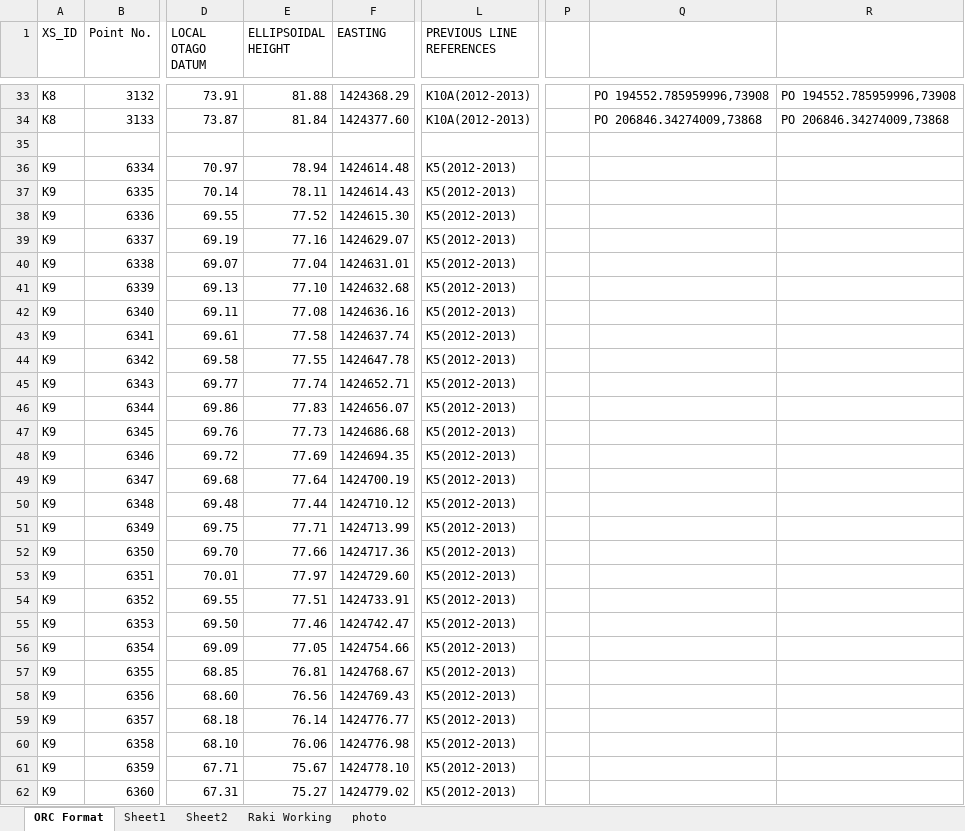
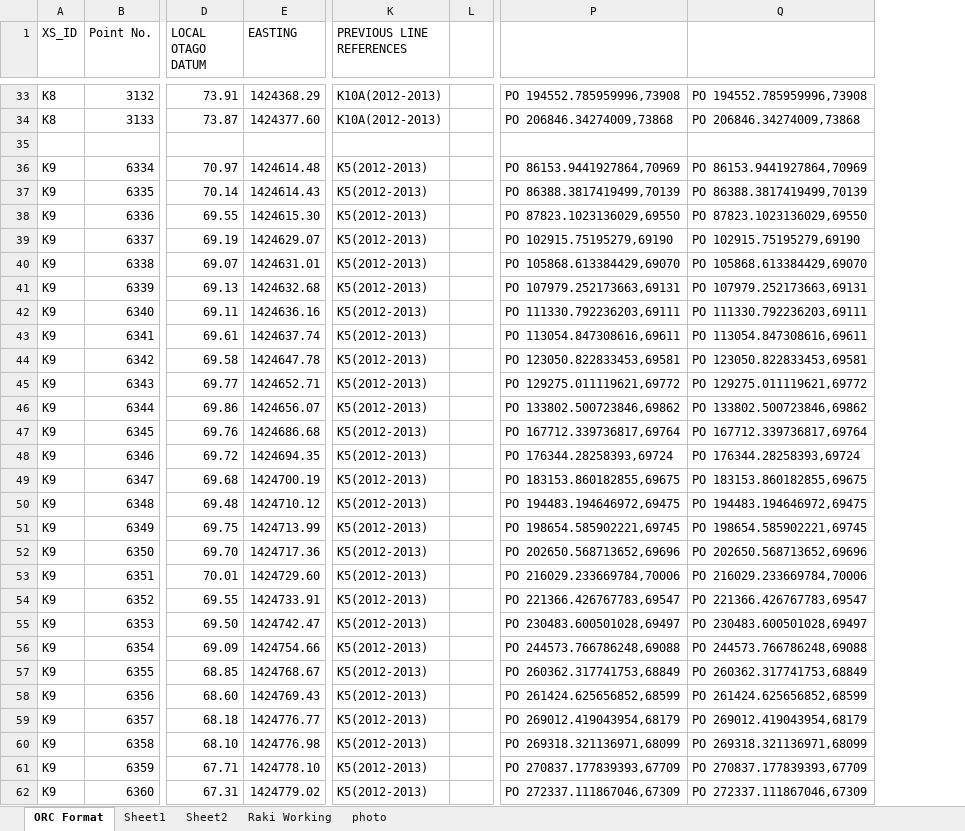
Before and after one commit to matauranz/Kakanui-River-Survey-2021, an Excel workbook: KauruXS.xlsx, sheet ORC Format, drawn as a sheet; only a part is shown, gaps mark what is left out; values as stored, in another font and other column widths than the file's, no borders; removed rows and columns are numbered as before the commit, all else as after; the diff covers the shown part only; the diff names each change by its address in the sheet, - before the commit and + after, or states it on an @@ line.

```diff
--- a/KauruXS.xlsx (sheet ORC Format)
+++ b/KauruXS.xlsx (sheet ORC Format)
-column E (ELLIPSOIDAL HEIGHT), rows 33-62: 81.88 | 81.84 |  | 78.94 | 78.11 | 77.52 | 77.16 | 77.04 | 77.10 | 77.08 | 77.58 | 77.55 | 77.74 | 77.83 | 77.73 | 77.69 | 77.64 | 77.44 | 77.71 | 77.66 | 77.97 | 77.51 | 77.46 | 77.05 | 76.81 | 76.56 | 76.14 | 76.06 | 75.67 | 75.27
+column L, empty
-column P, empty
+column P, rows 33-62: PO 194552.785959996,73908 | PO 206846.34274009,73868 |  | PO 86153.9441927864,70969 | PO 86388.3817419499,70139 | PO 87823.1023136029,69550 | PO 102915.75195279,69190 | PO 105868.613384429,69070 | PO 107979.252173663,69131 | PO 111330.792236203,69111 | PO 113054.847308616,69611 | PO 123050.822833453,69581 | PO 129275.011119621,69772 | PO 133802.500723846,69862 | PO 167712.339736817,69764 | PO 176344.28258393,69724 | PO 183153.860182855,69675 | PO 194483.194646972,69475 | PO 198654.585902221,69745 | PO 202650.568713652,69696 | PO 216029.233669784,70006 | PO 221366.426767783,69547 | PO 230483.600501028,69497 | PO 244573.766786248,69088 | PO 260362.317741753,68849 | PO 261424.625656852,68599 | PO 269012.419043954,68179 | PO 269318.321136971,68099 | PO 270837.177839393,67709 | PO 272337.111867046,67309
-column R, rows 33-34: PO 194552.785959996,73908 | PO 206846.34274009,73868
-Q36: (empty)
+Q36: PO 86153.9441927864,70969
-Q37: (empty)
+Q37: PO 86388.3817419499,70139
-Q38: (empty)
+Q38: PO 87823.1023136029,69550
-Q39: (empty)
+Q39: PO 102915.75195279,69190
-Q40: (empty)
+Q40: PO 105868.613384429,69070
-Q41: (empty)
+Q41: PO 107979.252173663,69131
-Q42: (empty)
+Q42: PO 111330.792236203,69111
-Q43: (empty)
+Q43: PO 113054.847308616,69611
-Q44: (empty)
+Q44: PO 123050.822833453,69581
-Q45: (empty)
+Q45: PO 129275.011119621,69772
-Q46: (empty)
+Q46: PO 133802.500723846,69862
-Q47: (empty)
+Q47: PO 167712.339736817,69764
-Q48: (empty)
+Q48: PO 176344.28258393,69724
-Q49: (empty)
+Q49: PO 183153.860182855,69675
-Q50: (empty)
+Q50: PO 194483.194646972,69475
-Q51: (empty)
+Q51: PO 198654.585902221,69745
-Q52: (empty)
+Q52: PO 202650.568713652,69696
-Q53: (empty)
+Q53: PO 216029.233669784,70006
-Q54: (empty)
+Q54: PO 221366.426767783,69547
-Q55: (empty)
+Q55: PO 230483.600501028,69497
-Q56: (empty)
+Q56: PO 244573.766786248,69088
-Q57: (empty)
+Q57: PO 260362.317741753,68849
-Q58: (empty)
+Q58: PO 261424.625656852,68599
-Q59: (empty)
+Q59: PO 269012.419043954,68179
-Q60: (empty)
+Q60: PO 269318.321136971,68099
-Q61: (empty)
+Q61: PO 270837.177839393,67709
-Q62: (empty)
+Q62: PO 272337.111867046,67309
```
Also changed, not shown: 2 added rows and 119 edited cells elsewhere in this sheet, formulas that keep their value, 4 other files.
